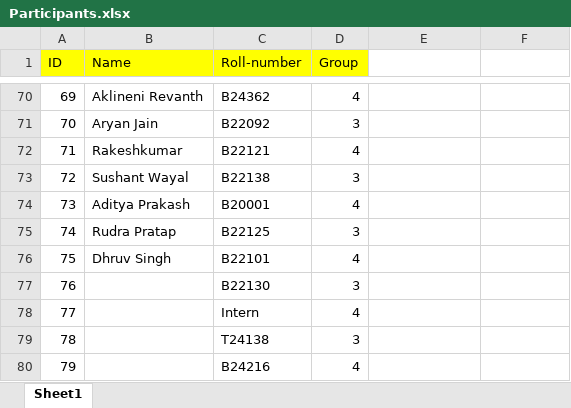
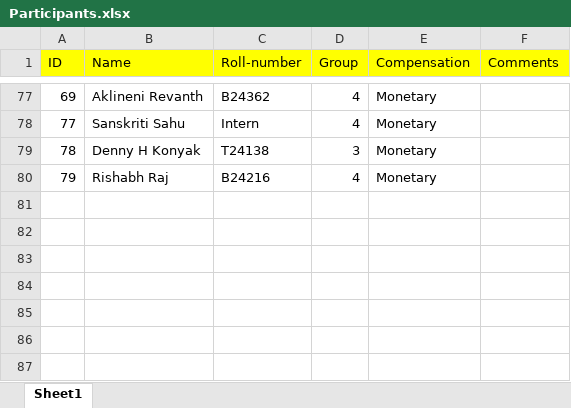
Before and after one commit to AdiIsHappy/MTP-analysis, an Excel workbook: Participants.xlsx, sheet Sheet1, drawn as a sheet; only a part is shown, gaps mark what is left out; values as stored, in another font and other column widths than the file's, no borders; removed rows and columns are numbered as before the commit, all else as after; the diff covers the shown part only; the diff names each change by its address in the sheet, - before the commit and + after, or states it on an @@ line.

Commit message:
addded combined report or anova + new partcipatns
Signed-off-by: aditya sahu <ad2004sahu@gmail.com>

```diff
--- a/Participants.xlsx (sheet Sheet1)
+++ b/Participants.xlsx (sheet Sheet1)
-E1: (empty)
+E1: Compensation
-E1:F1 fill: none
+E1:F1 fill: #FFFF00
-F1: (empty)
+F1: Comments
-E77 (Compensation): (empty)
+E77 (Compensation): Monetary
-row 71: 70 | Aryan Jain | B22092 | 3
-row 72: 71 | Rakeshkumar | B22121 | 4
-row 73: 72 | Sushant Wayal | B22138 | 3
-row 74: 73 | Aditya Prakash | B20001 | 4
-row 75: 74 | Rudra Pratap | B22125 | 3
-row 76: 75 | Dhruv Singh | B22101 | 4
-row 77: 76 |  | B22130 | 3
-B78 (Name): (empty)
+B78 (Name): Sanskriti Sahu
-E78:E80 (Compensation): (empty)
+E78:E80 (Compensation): Monetary
-B79 (Name): (empty)
+B79 (Name): Denny H Konyak
-B80 (Name): (empty)
+B80 (Name): Rishabh Raj
```
Also changed, not shown: 69 added rows and 62 removed rows elsewhere in this sheet, 1 other file.
